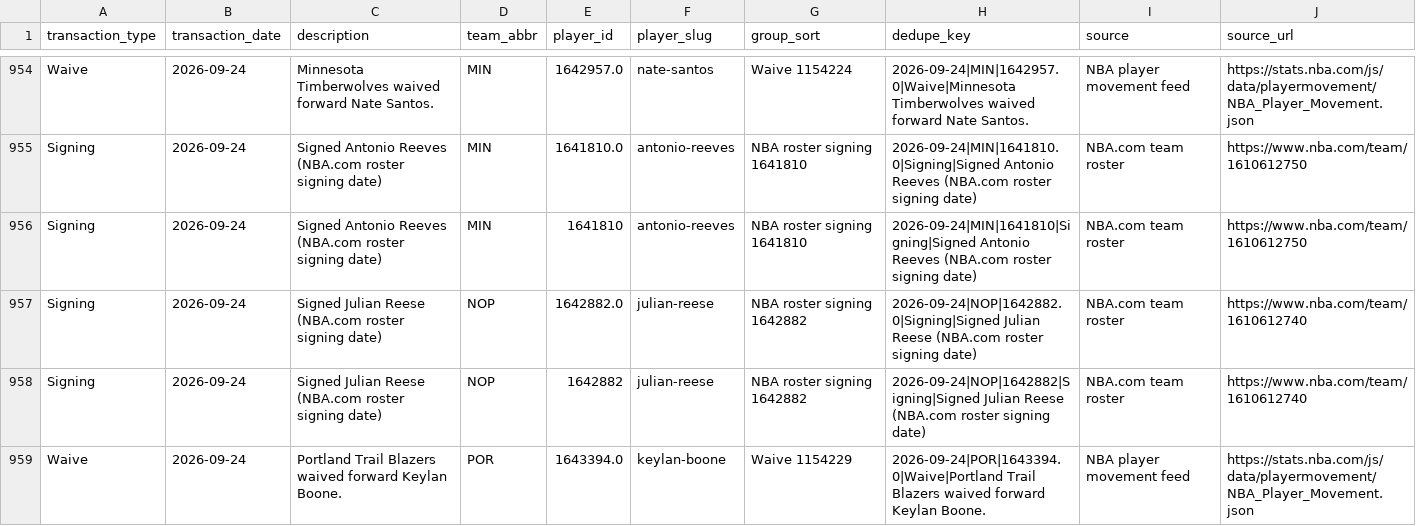
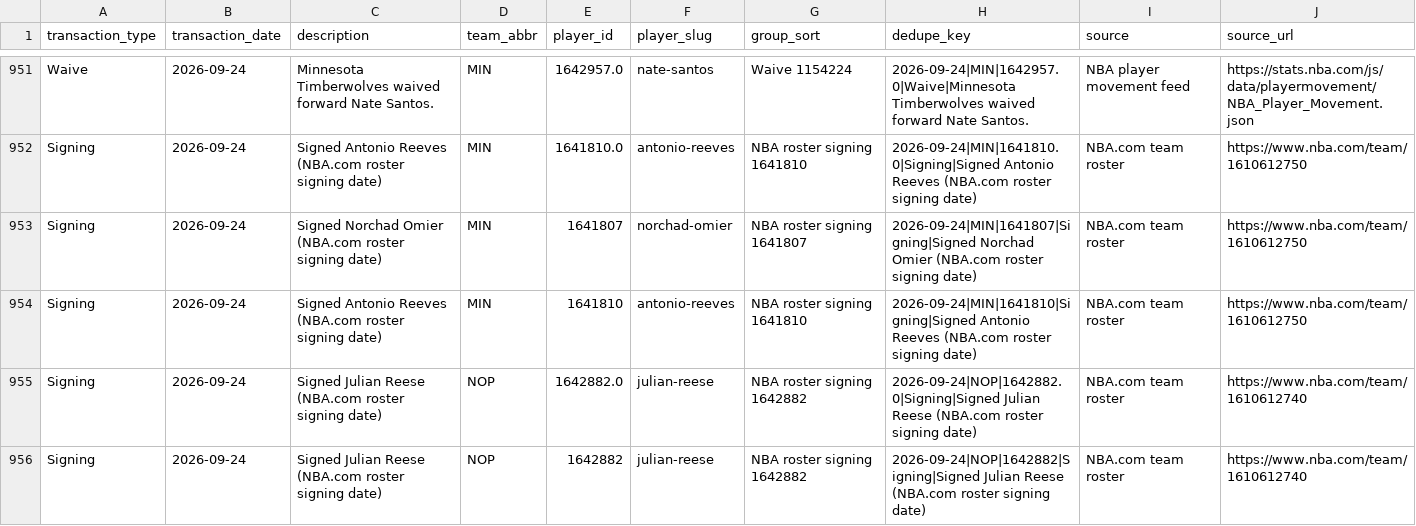
Before and after one commit to ADorsey1/nba-forecast-lab, a CSV file: data/raw/live/current_transactions.csv, drawn as a sheet; only a part is shown, gaps mark what is left out; the shorter side is filled out with more unchanged rows; the diff covers the shown part only.

```diff
--- a/data/raw/live/current_transactions.csv
+++ b/data/raw/live/current_transactions.csv
@@ -955,2 +952,3 @@ Waive,2026-09-24,Minnesota Timberwolves waived forward Nate Santos.,MIN,1642957.
 Signing,2026-09-24,Signed Antonio Reeves (NBA.com roster signing date),MIN,1641810.0,antonio-reeves,NBA roster signing 1641810,2026-09-24|MIN|1641810.0|Signing|Signed Antonio Reeves (NBA.com roster signing date),NBA.com team roster,https://www.nba.com/team/1610612750
+Signing,2026-09-24,Signed Norchad Omier (NBA.com roster signing date),MIN,1641807,norchad-omier,NBA roster signing 1641807,2026-09-24|MIN|1641807|Signing|Signed Norchad Omier (NBA.com roster signing date),NBA.com team roster,https://www.nba.com/team/1610612750
 Signing,2026-09-24,Signed Antonio Reeves (NBA.com roster signing date),MIN,1641810,antonio-reeves,NBA roster signing 1641810,2026-09-24|MIN|1641810|Signing|Signed Antonio Reeves (NBA.com roster signing date),NBA.com team roster,https://www.nba.com/team/1610612750
```
Also changed, not shown: 3 added rows, 3 removed rows and 3 edited cells elsewhere in this file, data/processed/next_season_forecast.csv, data/processed/next_season_simulation.csv, 6 other files.
